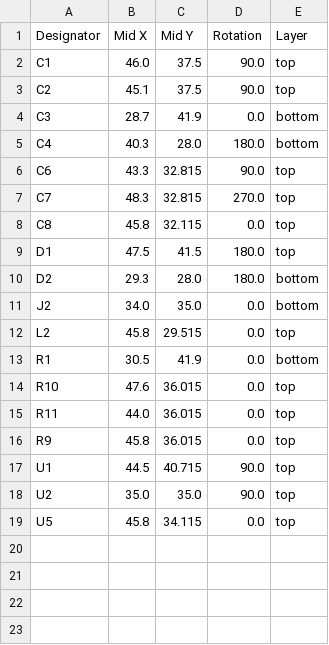
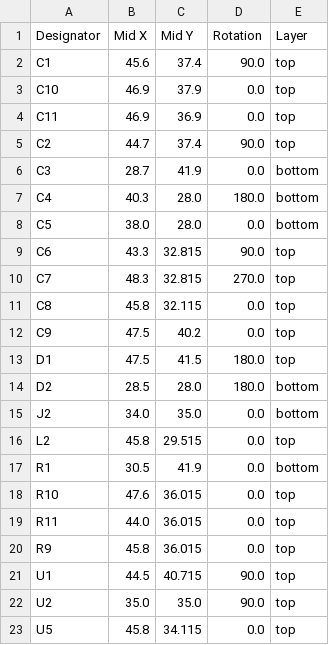
Before and after one commit to revk/ESP32-LED, a CSV file: PCB/LEDX/production/positions.csv, drawn as a sheet.

```diff
--- a/PCB/LEDX/production/positions.csv
+++ b/PCB/LEDX/production/positions.csv
@@ -1,6 +1,9 @@
 Designator,Mid X,Mid Y,Rotation,Layer
-C1,46.0,37.5,90.0,top
-C2,45.1,37.5,90.0,top
+C1,45.6,37.4,90.0,top
+C10,46.9,37.9,0.0,top
+C11,46.9,36.9,0.0,top
+C2,44.7,37.4,90.0,top
 C3,28.7,41.9,0.0,bottom
 C4,40.3,28.0,180.0,bottom
+C5,38.0,28.0,0.0,bottom
 C6,43.3,32.815,90.0,top
@@ -8,4 +11,5 @@ C7,48.3,32.815,270.0,top
 C8,45.8,32.115,0.0,top
+C9,47.5,40.2,0.0,top
 D1,47.5,41.5,180.0,top
-D2,29.3,28.0,180.0,bottom
+D2,28.5,28.0,180.0,bottom
 J2,34.0,35.0,0.0,bottom
```
Also changed, not shown: PCB/LEDX/production/bom.csv, 8 other files.
